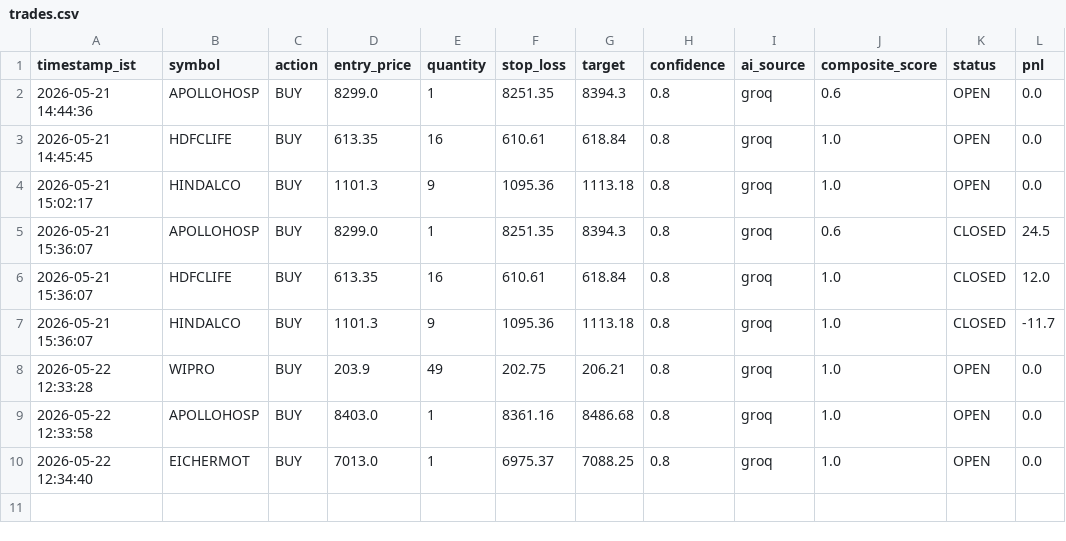
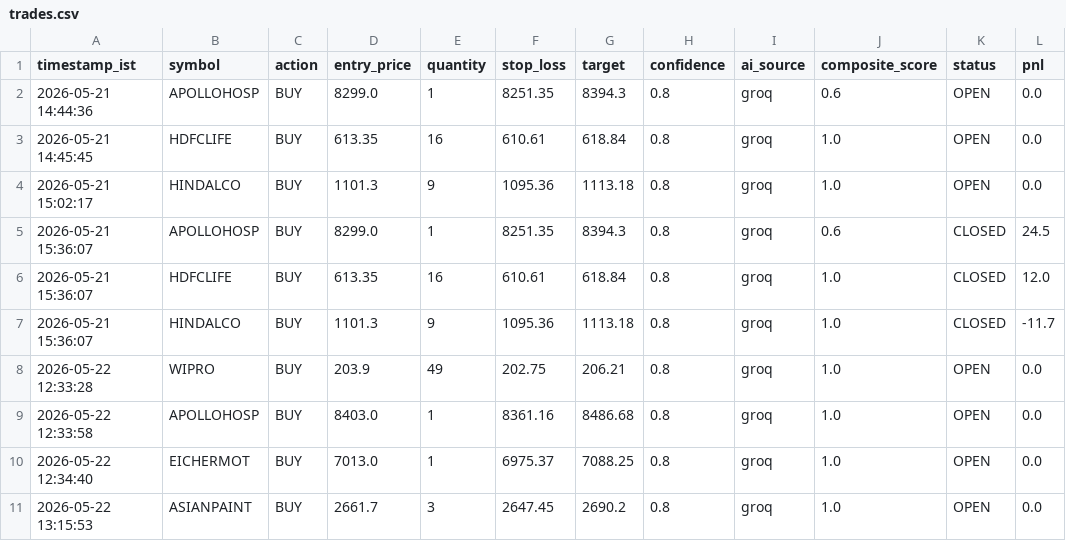
Before and after one commit to shibilshamz/stock-trading-agent-v2, a CSV file: logs/trades.csv, drawn as a sheet; the diff names each change by its address in the sheet, - before the commit and + after, or states it on an @@ line.

```diff
--- a/logs/trades.csv
+++ b/logs/trades.csv
+row 11: 2026-05-22 13:15:53 | ASIANPAINT | BUY | 2661.7 | 3 | 2647.45 | 2690.2 | 0.8 | groq | 1.0 | OPEN | 0.0
```
Also changed, not shown: 1 other file.
